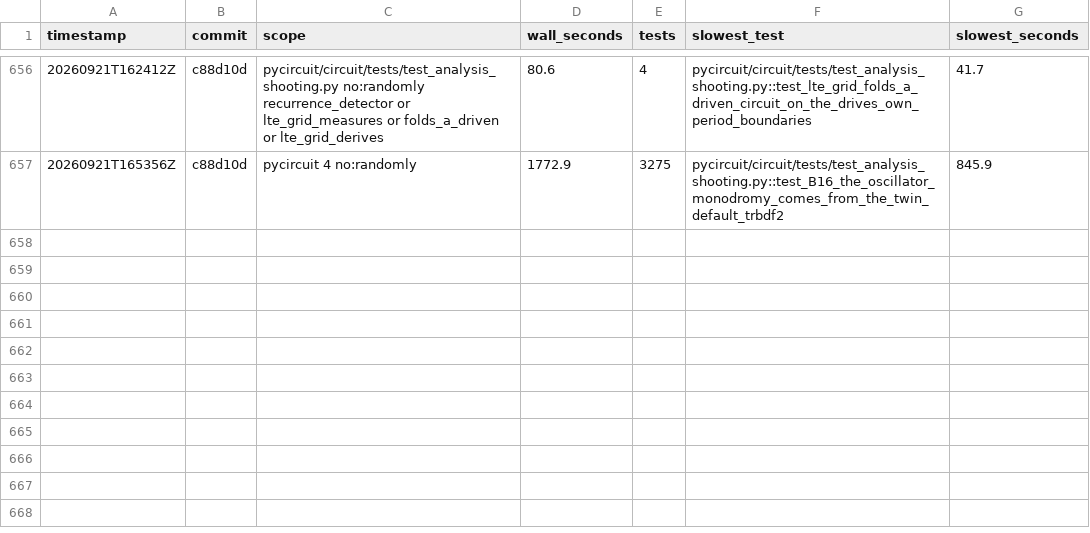
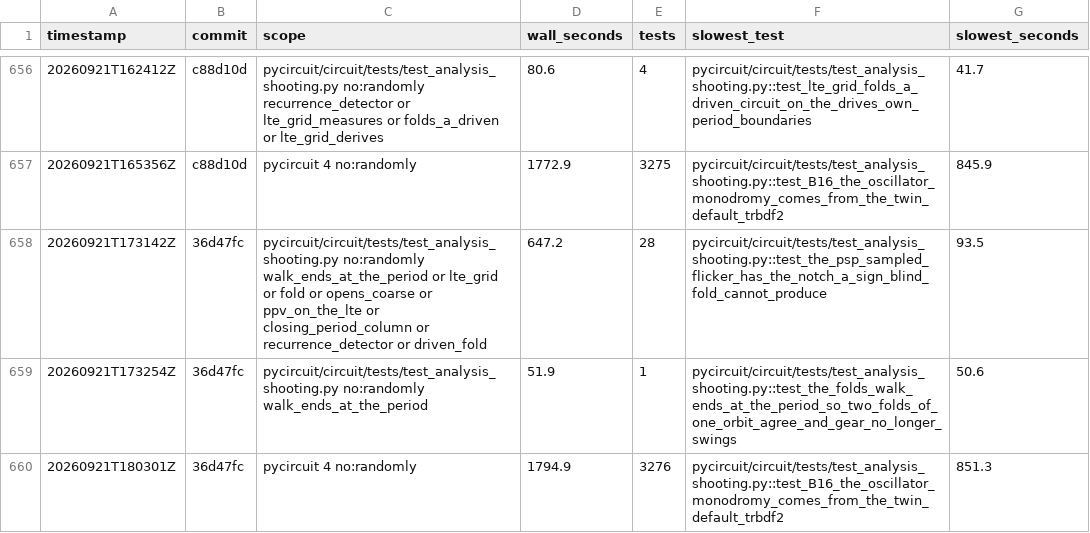
Before and after one commit to henjo/pycircuit, a CSV file: test_timings/history.csv, drawn as a sheet; only a part is shown, gaps mark what is left out.

```diff
--- a/test_timings/history.csv
+++ b/test_timings/history.csv
@@ -657 +657,4 @@ timestamp,commit,scope,wall_seconds,tests,slowest_test,slowest_seconds
 20260921T165356Z,c88d10d,pycircuit 4 no:randomly,1772.9,3275,pycircuit/circuit/tests/test_analysis_shooting.py::test_B16_the_oscillator_monodromy_comes_from_the_twin_default_trbdf2,845.9
+20260921T173142Z,36d47fc,pycircuit/circuit/tests/test_analysis_shooting.py no:randomly walk_ends_at_the_period or lte_grid or fold or opens_coarse or ppv_on_the_lte or closing_period_column or recurrence_detector or driven_fold,647.2,28,pycircuit/circuit/tests/test_analysis_shooting.py::test_the_psp_sampled_flicker_has_the_notch_a_sign_blind_fold_cannot_produce,93.5
+20260921T173254Z,36d47fc,pycircuit/circuit/tests/test_analysis_shooting.py no:randomly walk_ends_at_the_period,51.9,1,pycircuit/circuit/tests/test_analysis_shooting.py::test_the_folds_walk_ends_at_the_period_so_two_folds_of_one_orbit_agree_and_gear_no_longer_swings,50.6
+20260921T180301Z,36d47fc,pycircuit 4 no:randomly,1794.9,3276,pycircuit/circuit/tests/test_analysis_shooting.py::test_B16_the_oscillator_monodromy_comes_from_the_twin_default_trbdf2,851.3
```
Also changed, not shown: 4 other files.
